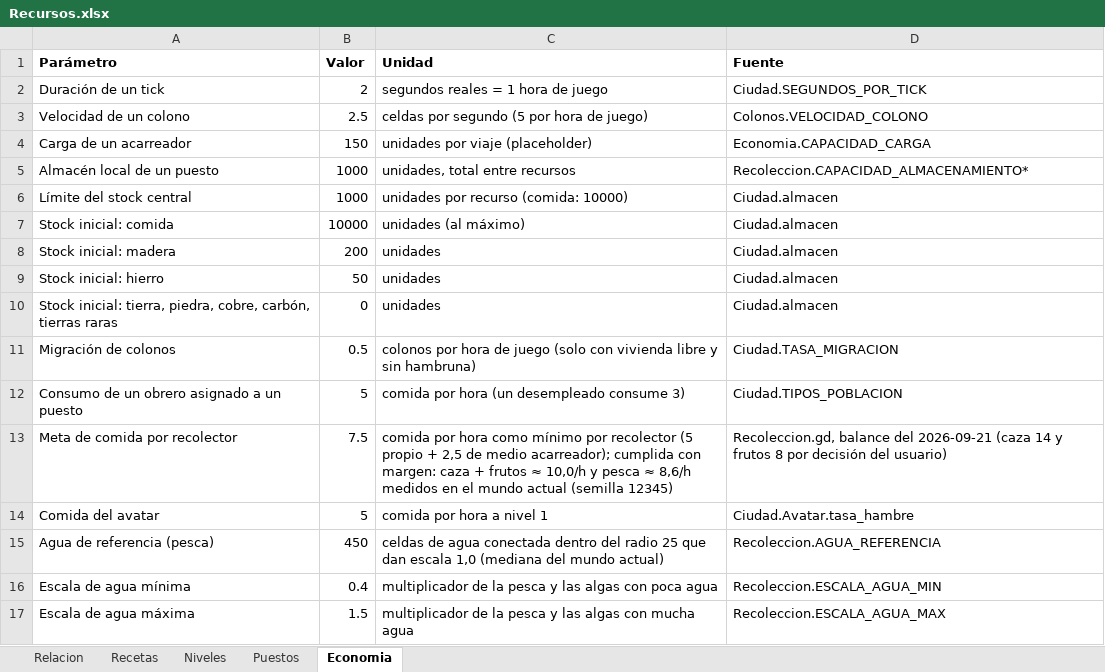
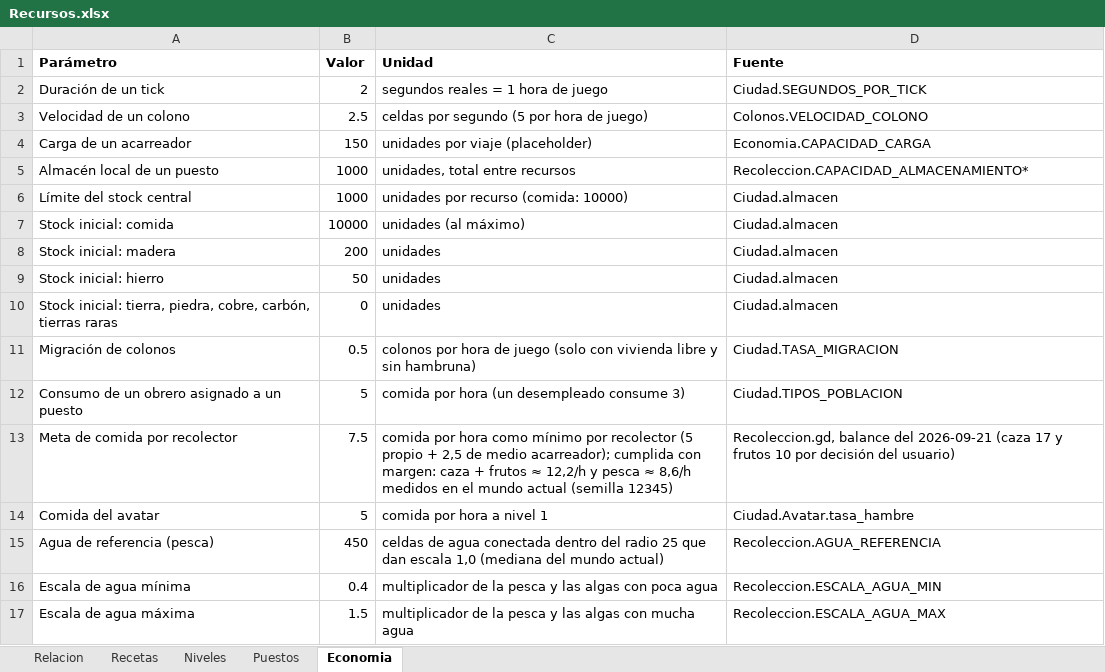
Before and after one commit to gigalipa/craft-to-nation, an Excel workbook: docs/Recursos.xlsx, sheet Economia, drawn as a sheet; values as stored, in another font and other column widths than the file's, no borders; the diff names each change by its address in the sheet, - before the commit and + after, or states it on an @@ line.

```diff
--- a/docs/Recursos.xlsx (sheet Economia)
+++ b/docs/Recursos.xlsx (sheet Economia)
-C13 (Unidad): …frutos ≈ 10,0/h y pesca…
+C13 (Unidad): …frutos ≈ 12,2/h y pesca…
-D13 (Fuente): …2026-09-21 (caza 14 y frutos 8 por decisión…
+D13 (Fuente): …2026-09-21 (caza 17 y frutos 10 por decisión…
```
Also changed, not shown: sheet Puestos, 9 other files.
